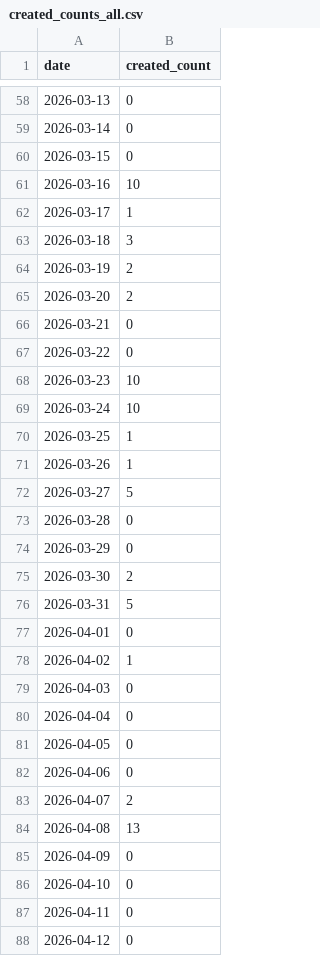
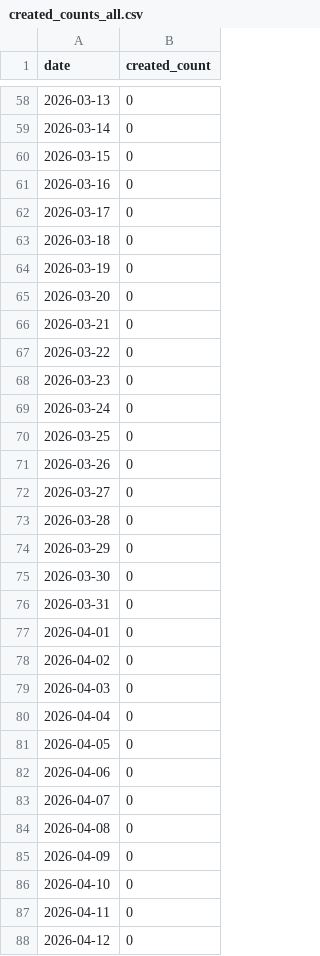
Before and after one commit to dmiksik/nma-stats, a CSV file: stats/created_counts_all.csv, drawn as a sheet; only a part is shown, gaps mark what is left out; the diff covers the shown part only.

```diff
--- a/stats/created_counts_all.csv
+++ b/stats/created_counts_all.csv
@@ -60,20 +60,20 @@ date,created_count
 2026-03-15,0
-2026-03-16,10
-2026-03-17,1
-2026-03-18,3
-2026-03-19,2
-2026-03-20,2
+2026-03-16,0
+2026-03-17,0
+2026-03-18,0
+2026-03-19,0
+2026-03-20,0
 2026-03-21,0
 2026-03-22,0
-2026-03-23,10
-2026-03-24,10
-2026-03-25,1
-2026-03-26,1
-2026-03-27,5
+2026-03-23,0
+2026-03-24,0
+2026-03-25,0
+2026-03-26,0
+2026-03-27,0
 2026-03-28,0
 2026-03-29,0
-2026-03-30,2
-2026-03-31,5
+2026-03-30,0
+2026-03-31,0
 2026-04-01,0
-2026-04-02,1
+2026-04-02,0
 2026-04-03,0
@@ -82,4 +82,4 @@ date,created_count
 2026-04-06,0
-2026-04-07,2
-2026-04-08,13
+2026-04-07,0
+2026-04-08,0
 2026-04-09,0
```
Also changed, not shown: 1 added row and 69 edited cells elsewhere in this file, stats/created_counts_pub_2016_2025.csv, 6 other files.
